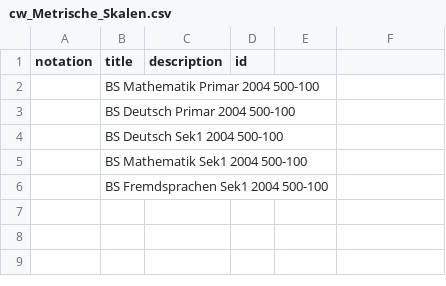
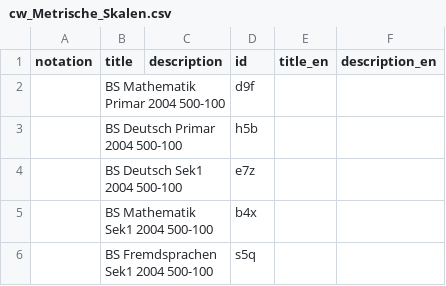
Before and after one commit to iqb-vocabs/v11, a CSV file: csv/cw_Metrische_Skalen.csv, drawn as a sheet.

```diff
--- a/csv/cw_Metrische_Skalen.csv
+++ b/csv/cw_Metrische_Skalen.csv
@@ -1,6 +1,6 @@
-"notation","title","description","id"
-"","BS Mathematik Primar 2004 500-100","",
-"","BS Deutsch Primar 2004 500-100","",
-"","BS Deutsch Sek1 2004 500-100","",
-"","BS Mathematik Sek1 2004 500-100","",
-"","BS Fremdsprachen Sek1 2004 500-100","",
+"notation","title","description","id","title_en","description_en"
+"","BS Mathematik Primar 2004 500-100","","d9f",,
+"","BS Deutsch Primar 2004 500-100","","h5b",,
+"","BS Deutsch Sek1 2004 500-100","","e7z",,
+"","BS Mathematik Sek1 2004 500-100","","b4x",,
+"","BS Fremdsprachen Sek1 2004 500-100","","s5q",,
```
Also changed, not shown: 2 other files.
